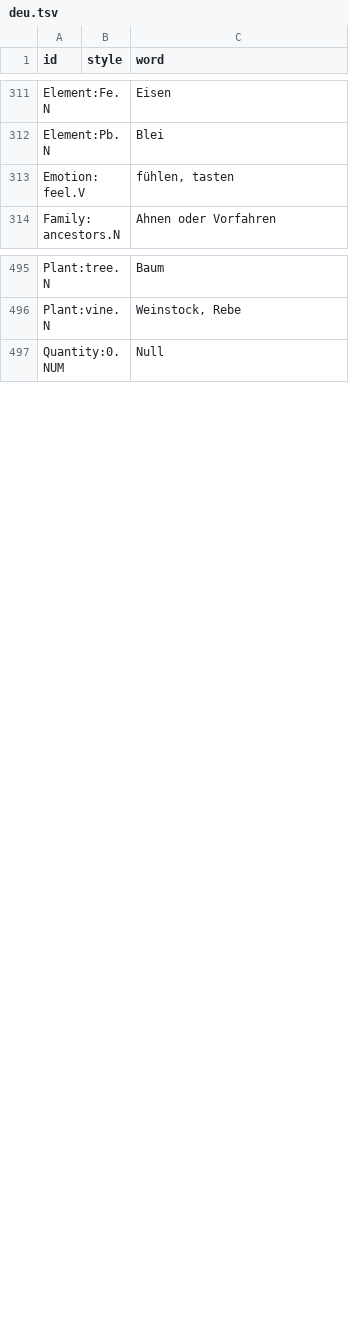
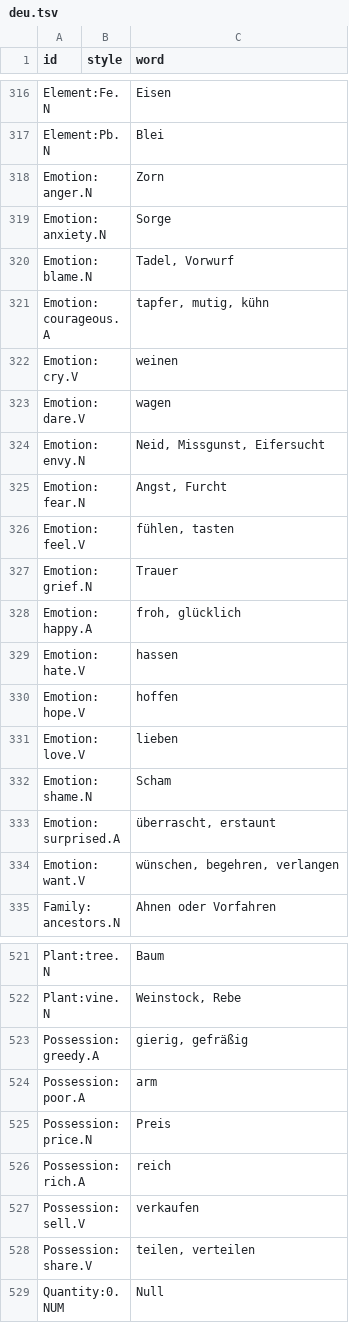
Before and after one commit to barumau/panlexia, a TSV file: dict/D/deu.tsv, drawn as a sheet; only a part is shown, gaps mark what is left out; the diff covers the shown part only; the diff names each change by its address in the sheet, - before the commit and + after, or states it on an @@ line.

```diff
--- a/dict/D/deu.tsv
+++ b/dict/D/deu.tsv
+row 318: Emotion:anger.N |  | Zorn
+row 319: Emotion:anxiety.N |  | Sorge
+row 320: Emotion:blame.N |  | Tadel, Vorwurf
+row 321: Emotion:courageous.A |  | tapfer, mutig, kühn
+row 322: Emotion:cry.V |  | weinen
+row 323: Emotion:dare.V |  | wagen
+row 324: Emotion:envy.N |  | Neid, Missgunst, Eifersucht
+row 325: Emotion:fear.N |  | Angst, Furcht
+row 327: Emotion:grief.N |  | Trauer
+row 328: Emotion:happy.A |  | froh, glücklich
+row 329: Emotion:hate.V |  | hassen
+row 330: Emotion:hope.V |  | hoffen
+row 331: Emotion:love.V |  | lieben
+row 332: Emotion:shame.N |  | Scham
+row 333: Emotion:surprised.A |  | überrascht, erstaunt
+row 334: Emotion:want.V |  | wünschen, begehren, verlangen
+row 523: Possession:greedy.A |  | gierig, gefräßig
+row 524: Possession:poor.A |  | arm
+row 525: Possession:price.N |  | Preis
+row 526: Possession:rich.A |  | reich
+row 527: Possession:sell.V |  | verkaufen
+row 528: Possession:share.V |  | teilen, verteilen
```
Also changed, not shown: 12 added rows elsewhere in this file, data/master.tsv, dict/F/fra.tsv, 2 other files.
